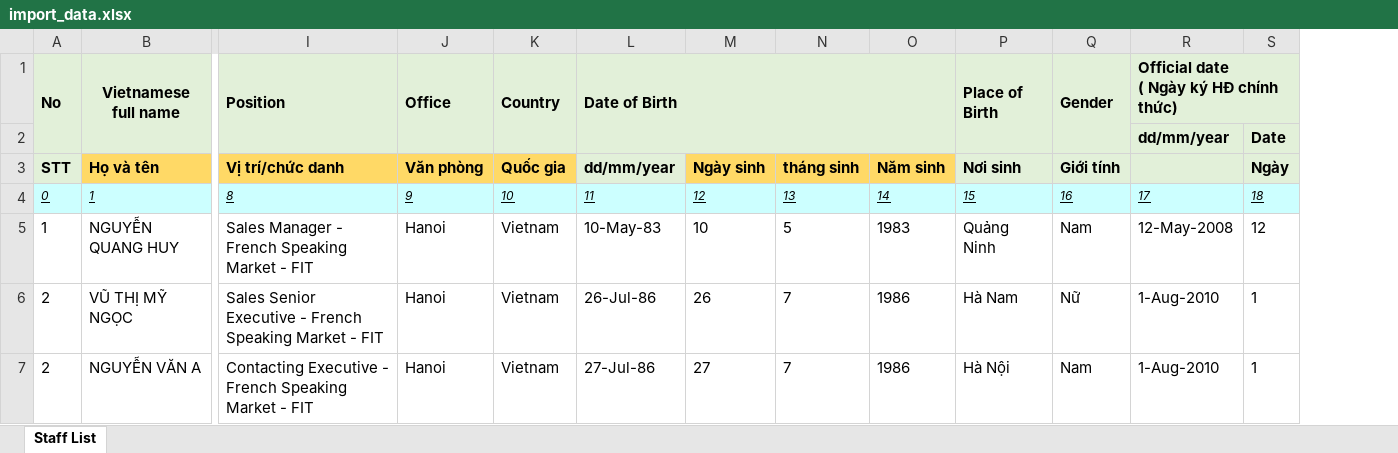
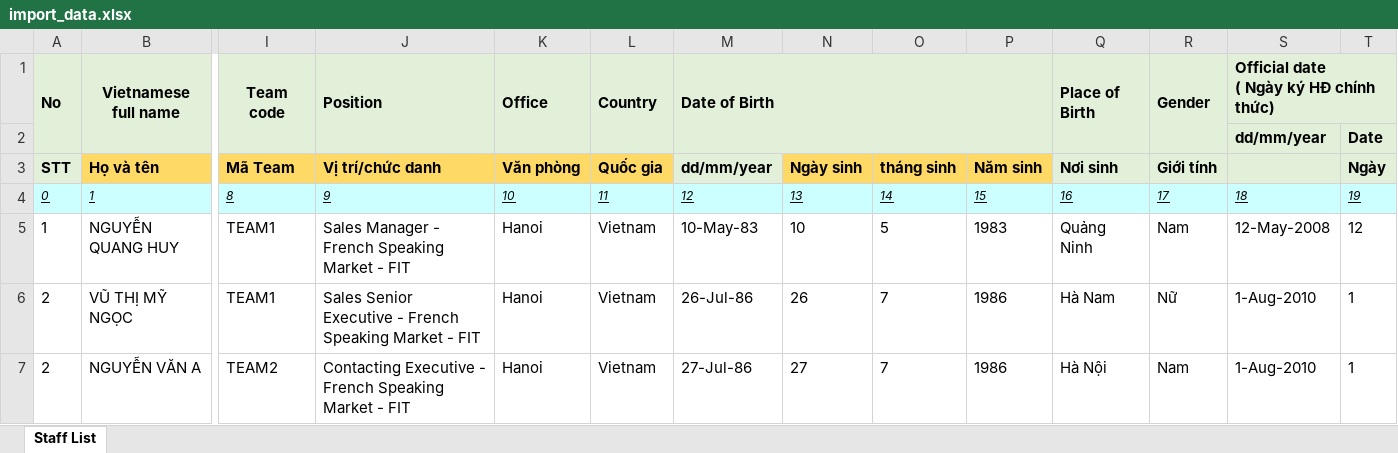
Before and after one commit to vinhptvinhpt/elearning, an Excel workbook: public/files/import_data.xlsx, sheet Staff List, drawn as a sheet; only a part is shown, gaps mark what is left out; values as stored, in another font and other column widths than the file's, no borders; addresses are those after the commit; the diff covers the shown part only; the diff names each change by its address in the sheet, - before the commit and + after, or states it on an @@ line.

```diff
--- a/public/files/import_data.xlsx (sheet Staff List)
+++ b/public/files/import_data.xlsx (sheet Staff List)
+column I (Team code), rows 3-7: Mã Team | 8 | TEAM1 | TEAM1 | TEAM2
-J4 (Position): 8
+J4 (Position): 9
-K4 (Office): 9
+K4 (Office): 10
-L4 (Country): 10
+L4 (Country): 11
-M4 (Date of Birth): 11
+M4 (Date of Birth): 12
-N4: 12
+N4: 13
-O4: 13
+O4: 14
-P4: 14
+P4: 15
-Q4 (Place of Birth): 15
+Q4 (Place of Birth): 16
-R4 (Gender): 16
+R4 (Gender): 17
-S4: 17
+S4: 18
-T4: 18
+T4: 19
```
Also changed, not shown: 13 edited cells elsewhere in this sheet, public/files/import_data_lite.xlsx, 8 other files.
